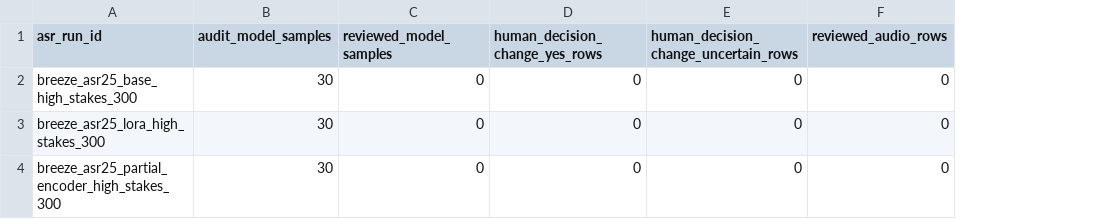
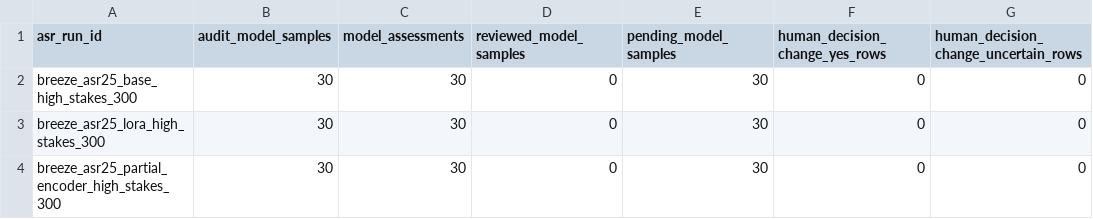
Before and after one commit to JasonLn0711/cib-semantic-risk-asr, a TSV file: 70_experiments/runs/janus_300_high_stakes_human_audit_selection_2026_05_25/human_audit_model_review.tsv, drawn as a sheet; removed rows and columns are numbered as before the commit, all else as after; the diff names each change by its address in the sheet, - before the commit and + after, or states it on an @@ line.

```diff
--- a/70_experiments/runs/janus_300_high_stakes_human_audit_selection_2026_05_25/human_audit_model_review.tsv
+++ b/70_experiments/runs/janus_300_high_stakes_human_audit_selection_2026_05_25/human_audit_model_review.tsv
+column C (model_assessments), rows 2-4: all 30
+column E (pending_model_samples), rows 2-4: all 30
-column F (reviewed_audio_rows), rows 2-4: all 0
```
Also changed, not shown: 70_experiments/registry.tsv, 12 other files.
